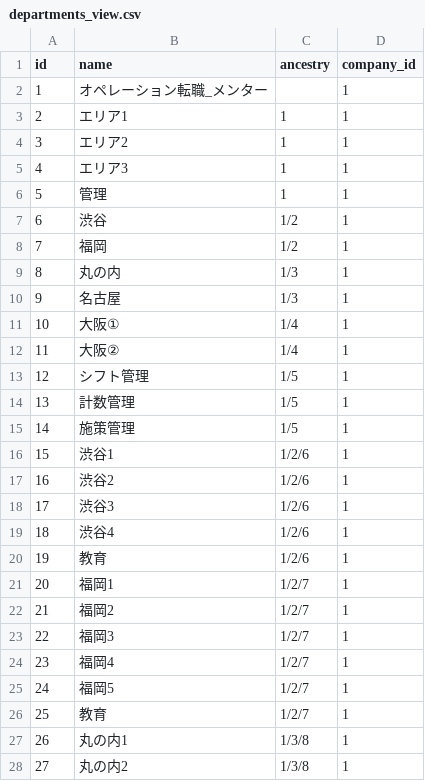
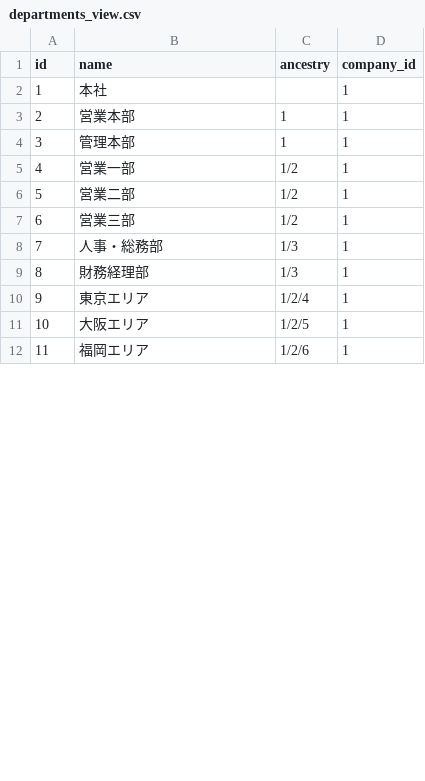
Before and after one commit to maruppi76/shifton, a CSV file: db/data/departments_view.csv, drawn as a sheet; only a part is shown; removed rows and columns are numbered as before the commit, all else as after; the diff covers the shown part only; the diff names each change by its address in the sheet, - before the commit and + after, or states it on an @@ line.

```diff
--- a/db/data/departments_view.csv
+++ b/db/data/departments_view.csv
-B2 (name): オペレーション転職_メンター
+B2 (name): 本社
-B3 (name): エリア1
+B3 (name): 営業本部
-row 4: 3 | エリア2 | 1 | 1
-row 5: 4 | エリア3 | 1 | 1
@@ column A (id) renumbered between rows 4 and 16 @@
-B4 (name): 管理
+B4 (name): 管理本部
-B5 (name): 渋谷
+B5 (name): 営業一部
-B6 (name): 福岡
+B6 (name): 営業二部
+row 7: 6 | 営業三部 | 1/2 | 1
-B8 (name): 丸の内
+B8 (name): 人事・総務部
-B9 (name): 名古屋
+B9 (name): 財務経理部
-row 11: 10 | 大阪① | 1/4 | 1
-row 12: 11 | 大阪② | 1/4 | 1
-row 13: 12 | シフト管理 | 1/5 | 1
-row 14: 13 | 計数管理 | 1/5 | 1
-row 15: 14 | 施策管理 | 1/5 | 1
-row 16: 15 | 渋谷1 | 1/2/6 | 1
-row 17: 16 | 渋谷2 | 1/2/6 | 1
-row 18: 17 | 渋谷3 | 1/2/6 | 1
-row 19: 18 | 渋谷4 | 1/2/6 | 1
+row 10: 9 | 東京エリア | 1/2/4 | 1
+row 11: 10 | 大阪エリア | 1/2/5 | 1
-B12 (name): 教育
+B12 (name): 福岡エリア
-row 21: 20 | 福岡1 | 1/2/7 | 1
-row 22: 21 | 福岡2 | 1/2/7 | 1
-row 23: 22 | 福岡3 | 1/2/7 | 1
-row 24: 23 | 福岡4 | 1/2/7 | 1
-row 25: 24 | 福岡5 | 1/2/7 | 1
-row 26: 25 | 教育 | 1/2/7 | 1
-row 27: 26 | 丸の内1 | 1/3/8 | 1
-row 28: 27 | 丸の内2 | 1/3/8 | 1
```
Also changed, not shown: 7 added rows, 15 removed rows and 2 edited cells elsewhere in this file, db/data/patterns_view.csv, db/data/shifts_view.csv, 4 other files.
